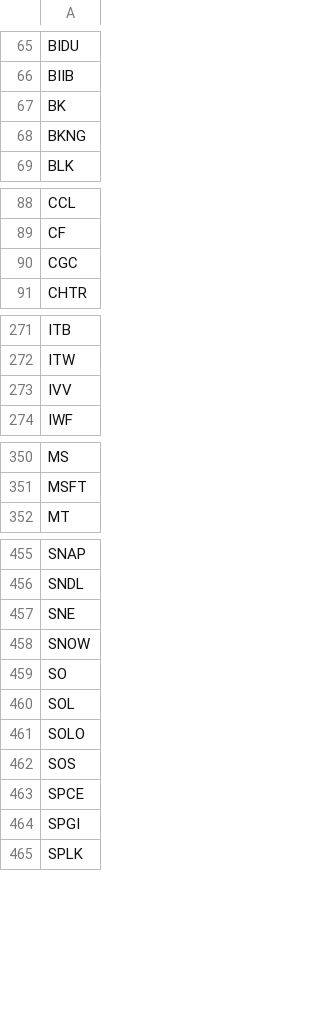
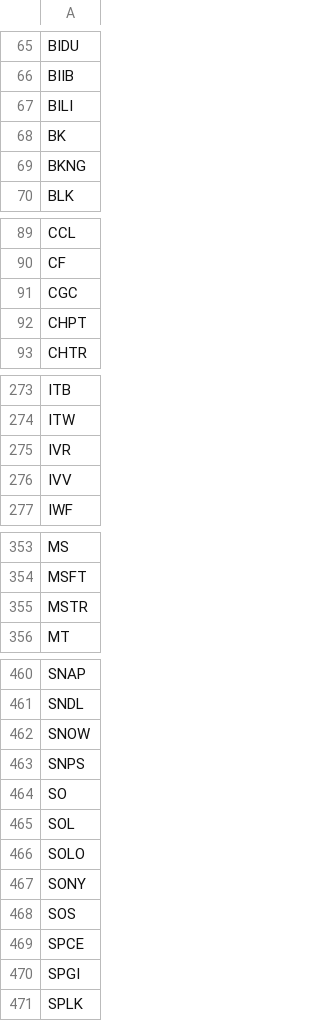
Before and after one commit to erikbryant/options, a CSV file: options.csv, drawn as a sheet; only a part is shown, gaps mark what is left out; removed rows and columns are numbered as before the commit, all else as after; the diff covers the shown part only; the diff names each change by its address in the sheet, - before the commit and + after, or states it on an @@ line.

Commit message:
Update to latest USE data

```diff
--- a/options.csv
+++ b/options.csv
+row 67: BILI
+row 92: CHPT
+row 275: IVR
+row 355: MSTR
-row 457: SNE
+row 463: SNPS
+row 467: SONY
```
Also changed, not shown: 3 added rows and 1 removed row elsewhere in this file.
